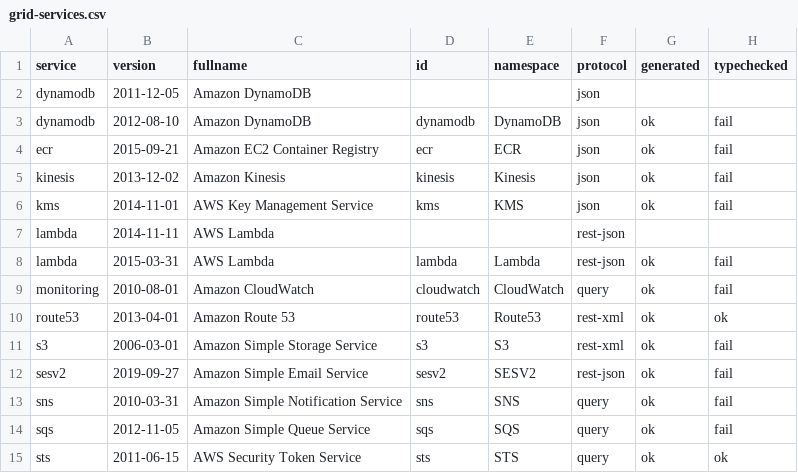
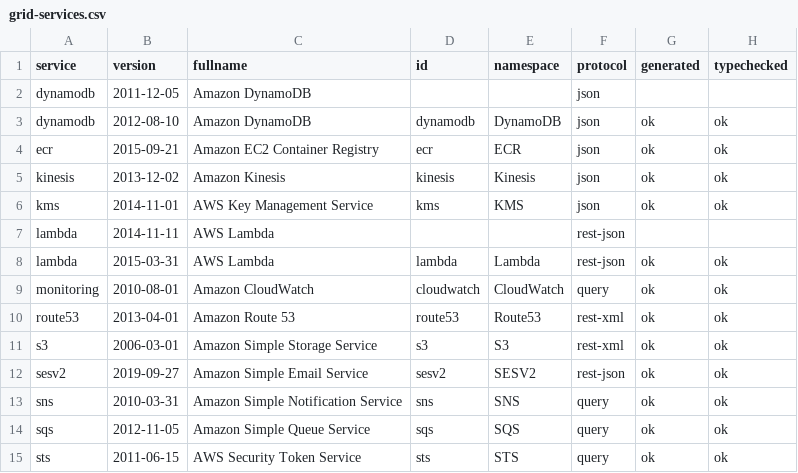
Before and after one commit to cloudydeno/deno-aws_api, a CSV file: grid-services.csv, drawn as a sheet.

```diff
--- a/grid-services.csv
+++ b/grid-services.csv
@@ -2,14 +2,14 @@ service,version,fullname,id,namespace,protocol,generated,typechecked
 dynamodb,2011-12-05,Amazon DynamoDB,,,json,,
-dynamodb,2012-08-10,Amazon DynamoDB,dynamodb,DynamoDB,json,ok,fail
-ecr,2015-09-21,Amazon EC2 Container Registry,ecr,ECR,json,ok,fail
-kinesis,2013-12-02,Amazon Kinesis,kinesis,Kinesis,json,ok,fail
-kms,2014-11-01,AWS Key Management Service,kms,KMS,json,ok,fail
+dynamodb,2012-08-10,Amazon DynamoDB,dynamodb,DynamoDB,json,ok,ok
+ecr,2015-09-21,Amazon EC2 Container Registry,ecr,ECR,json,ok,ok
+kinesis,2013-12-02,Amazon Kinesis,kinesis,Kinesis,json,ok,ok
+kms,2014-11-01,AWS Key Management Service,kms,KMS,json,ok,ok
 lambda,2014-11-11,AWS Lambda,,,rest-json,,
-lambda,2015-03-31,AWS Lambda,lambda,Lambda,rest-json,ok,fail
-monitoring,2010-08-01,Amazon CloudWatch,cloudwatch,CloudWatch,query,ok,fail
+lambda,2015-03-31,AWS Lambda,lambda,Lambda,rest-json,ok,ok
+monitoring,2010-08-01,Amazon CloudWatch,cloudwatch,CloudWatch,query,ok,ok
 route53,2013-04-01,Amazon Route 53,route53,Route53,rest-xml,ok,ok
-s3,2006-03-01,Amazon Simple Storage Service,s3,S3,rest-xml,ok,fail
-sesv2,2019-09-27,Amazon Simple Email Service,sesv2,SESV2,rest-json,ok,fail
-sns,2010-03-31,Amazon Simple Notification Service,sns,SNS,query,ok,fail
-sqs,2012-11-05,Amazon Simple Queue Service,sqs,SQS,query,ok,fail
+s3,2006-03-01,Amazon Simple Storage Service,s3,S3,rest-xml,ok,ok
+sesv2,2019-09-27,Amazon Simple Email Service,sesv2,SESV2,rest-json,ok,ok
+sns,2010-03-31,Amazon Simple Notification Service,sns,SNS,query,ok,ok
+sqs,2012-11-05,Amazon Simple Queue Service,sqs,SQS,query,ok,ok
 sts,2011-06-15,AWS Security Token Service,sts,STS,query,ok,ok
```
Also changed, not shown: 1 other file.
